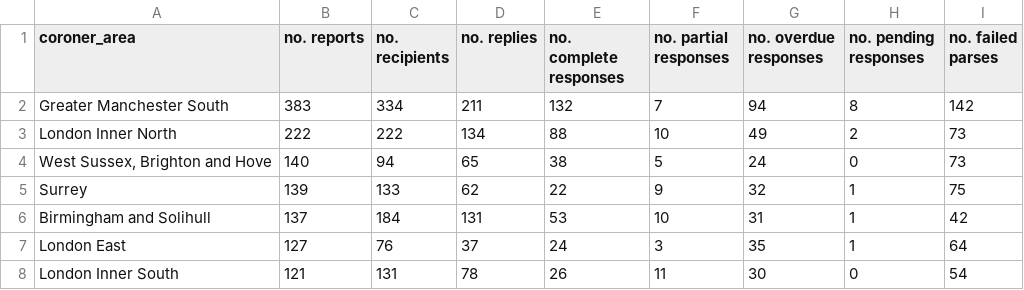
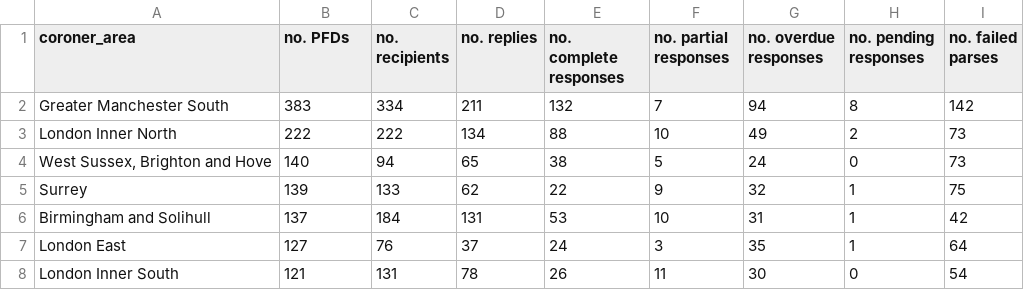
Before and after one commit to Mr-Helpful/preventable-deaths-scraper, a CSV file: src/analyse/counts/data/sent/area-statuses.csv, drawn as a sheet; only a part is shown.

Commit message:
tweak: renames no. reports to no. PFDs in sent_to

```diff
--- a/src/analyse/counts/data/sent/area-statuses.csv
+++ b/src/analyse/counts/data/sent/area-statuses.csv
@@ -1,2 +1,2 @@
-coroner_area,no. reports,no. recipients,no. replies,no. complete responses,no. partial responses,no. overdue responses,no. pending responses,no. failed parses
+coroner_area,no. PFDs,no. recipients,no. replies,no. complete responses,no. partial responses,no. overdue responses,no. pending responses,no. failed parses
 Greater Manchester South,383,334,211,132,7,94,8,142
```
Also changed, not shown: src/analyse/counts/data/sent/name-statuses.csv, 1 other file.
